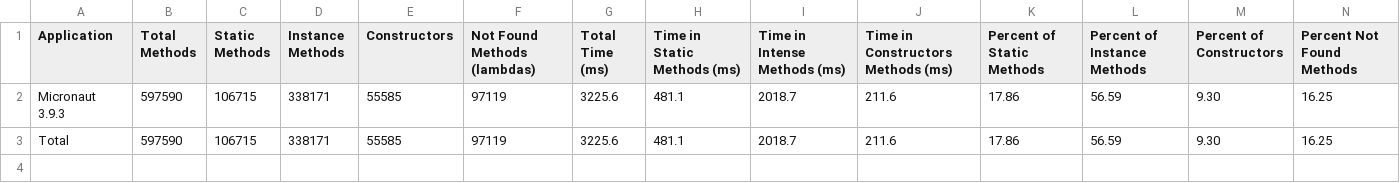
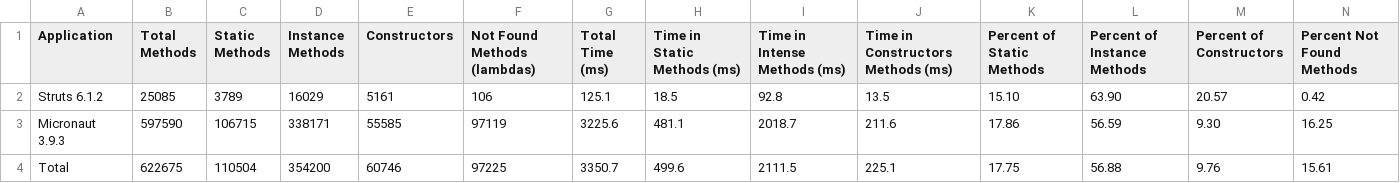
Before and after one commit to volodya-lombrozo/oop-statistics-filter, a CSV file: report.csv, drawn as a sheet; only a part is shown; addresses are those after the commit; rows hold the shown columns only; the diff covers the shown part only; the diff names each change by its address in the sheet, - before the commit and + after, or states it on an @@ line.

Commit message:
Add struts statistics case

```diff
--- a/report.csv
+++ b/report.csv
+row 2: Struts 6.1.2 | 25085 | 3789 | 16029 | 5161 | 106 | 125.1 | 18.5 | 92.8 | 13.5 | 15.10 | 63.90 | 20.57 | 0.42
-B4 (Total Methods): 597590
+B4 (Total Methods): 622675
-C4 (Static Methods): 106715
+C4 (Static Methods): 110504
-D4 (Instance Methods): 338171
+D4 (Instance Methods): 354200
-E4 (Constructors): 55585
+E4 (Constructors): 60746
-F4 (Not Found Methods (lambdas)): 97119
+F4 (Not Found Methods (lambdas)): 97225
-G4 (Total Time (ms)): 3225.6
+G4 (Total Time (ms)): 3350.7
-H4 (Time in Static Methods (ms)): 481.1
+H4 (Time in Static Methods (ms)): 499.6
-I4 (Time in Intense Methods (ms)): 2018.7
+I4 (Time in Intense Methods (ms)): 2111.5
-J4: 211.6
+J4: 225.1
-K4 (Percent of Static Methods): 17.86
+K4 (Percent of Static Methods): 17.75
-L4 (Percent of Instance Methods): 56.59
+L4 (Percent of Instance Methods): 56.88
-M4 (Percent of Constructors): 9.30
+M4 (Percent of Constructors): 9.76
-N4 (Percent Not Found Methods): 16.25
+N4 (Percent Not Found Methods): 15.61
```
Also changed, not shown: 2 edited cells elsewhere in this file, 1 other file.
